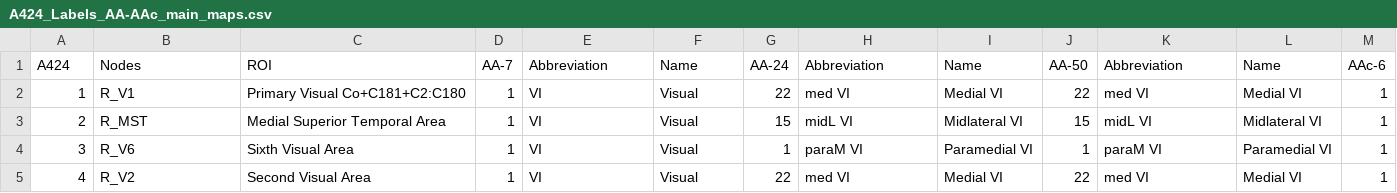
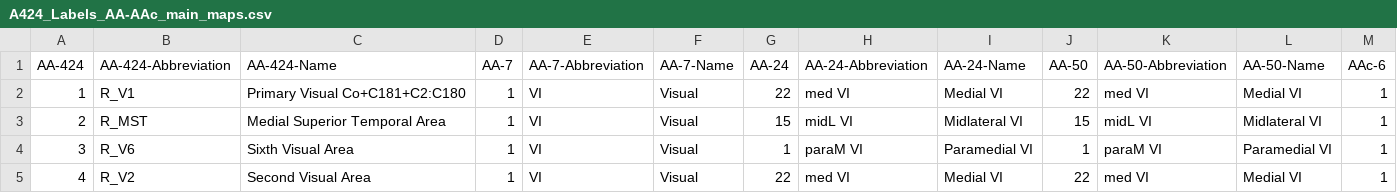
Before and after one commit to emergelab/hierarchical-brain-atlas, a CSV file: data/A424_Labels_AA-AAc_main_maps.csv, drawn as a sheet; only a part is shown; the diff names each change by its address in the sheet, - before the commit and + after, or states it on an @@ line.

```diff
--- a/data/A424_Labels_AA-AAc_main_maps.csv
+++ b/data/A424_Labels_AA-AAc_main_maps.csv
-A1: A424
+A1: AA-424
-B1: Nodes
+B1: AA-424-Abbreviation
-C1: ROI
+C1: AA-424-Name
-E1: Abbreviation
+E1: AA-7-Abbreviation
-F1: Name
+F1: AA-7-Name
-H1: Abbreviation
+H1: AA-24-Abbreviation
-I1: Name
+I1: AA-24-Name
-K1: Abbreviation
+K1: AA-50-Abbreviation
-L1: Name
+L1: AA-50-Name
```
Also changed, not shown: 13 other files.
